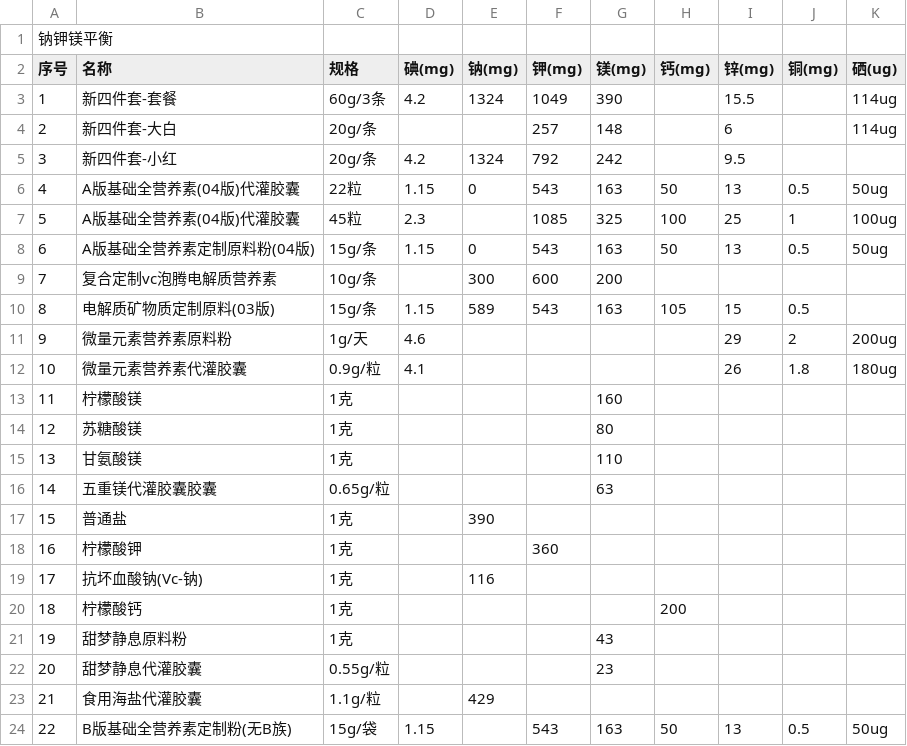
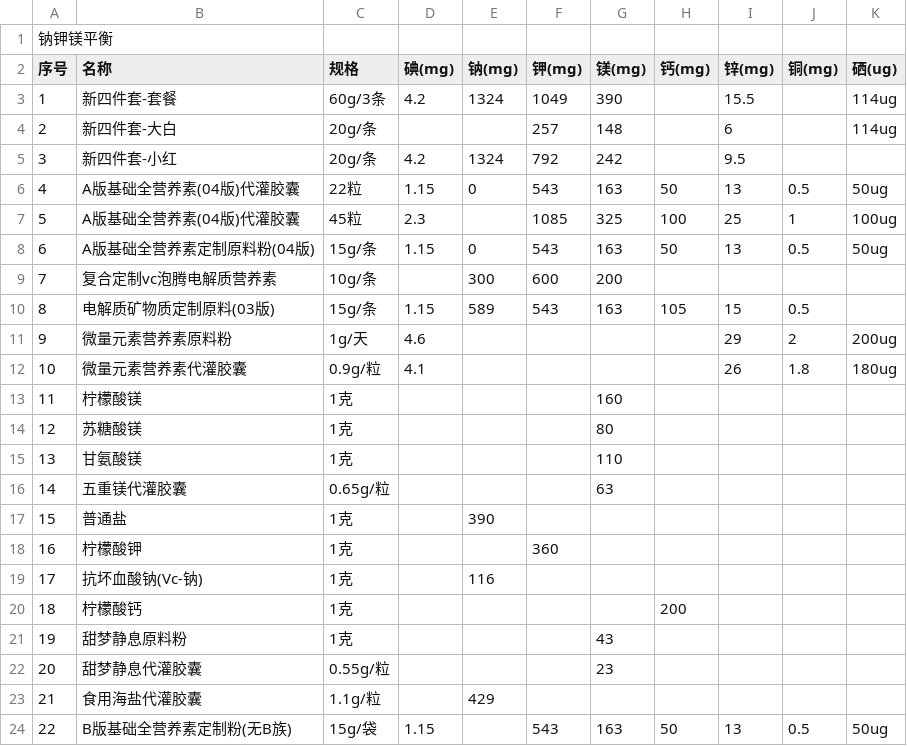
Before and after one commit to liuchenyu26131/Electrolyte-Calculator, a CSV file: csv/钠钾镁离子平衡_20260726.csv, drawn as a sheet.

Commit message:
fix: 五重镁代管→代灌, fix CSV typo (duplicated 胶囊)

```diff
--- a/csv/钠钾镁离子平衡_20260726.csv
+++ b/csv/钠钾镁离子平衡_20260726.csv
@@ -15,3 +15,3 @@
 13,甘氨酸镁,1克,,,,110,,,,
-14,五重镁代灌胶囊胶囊,0.65g/粒,,,,63,,,,
+14,五重镁代灌胶囊,0.65g/粒,,,,63,,,,
 15,普通盐,1克,,390,,,,,,
```
Also changed, not shown: 2 other files.
